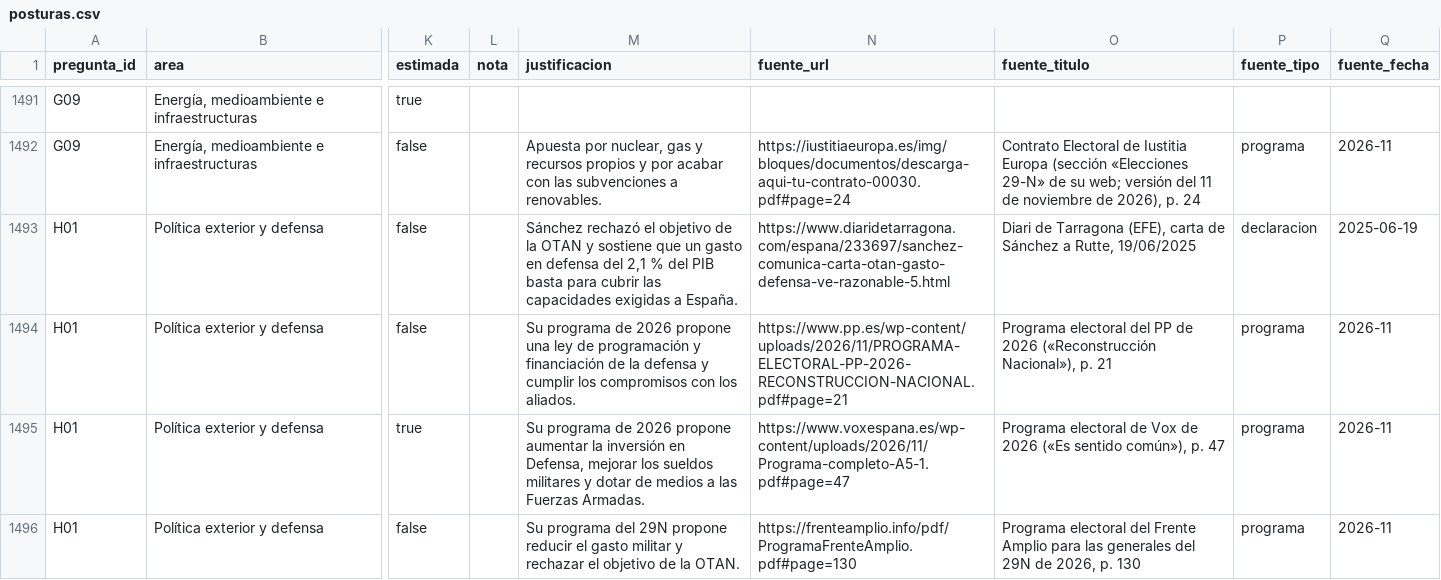
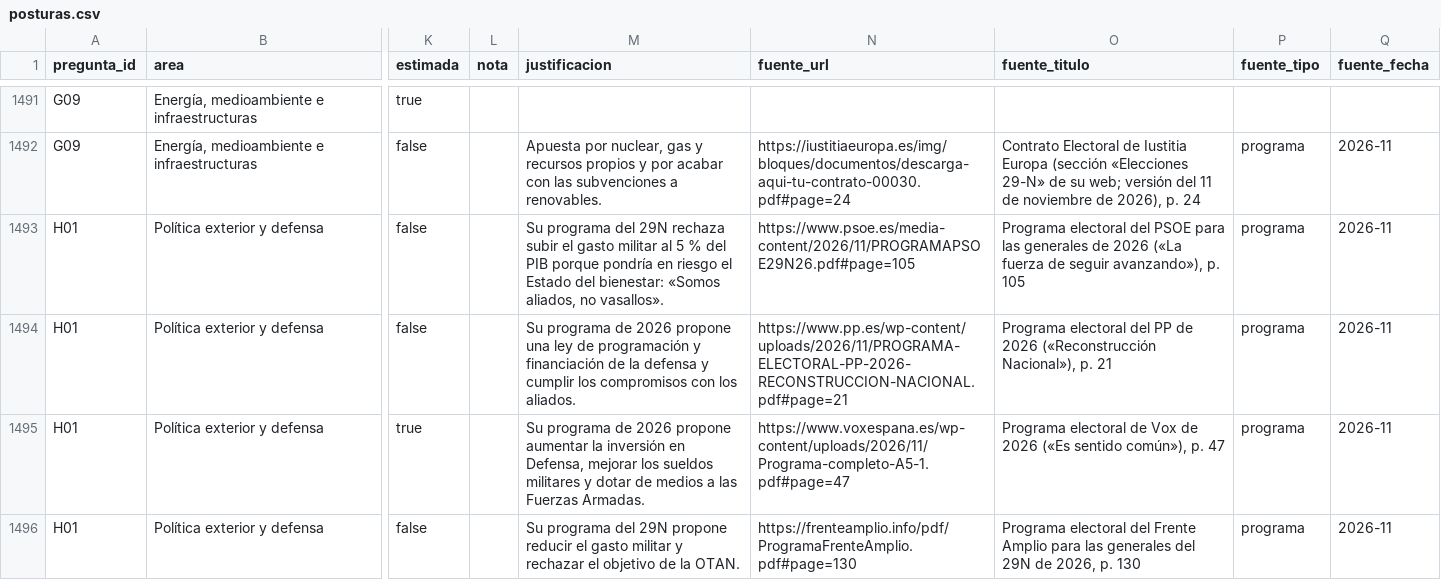
Before and after one commit to menendezpeoe-maker/menendezpeoe-maker.github.io, a CSV file: datos/posturas.csv, drawn as a sheet; only a part is shown, gaps mark what is left out; the diff covers the shown part only; the diff names each change by its address in the sheet, - before the commit and + after, or states it on an @@ line.

Commit message:
Publica fuente a626aed: posturas del PSOE (H01–L09) revisadas con su programa del 29N

```diff
--- a/datos/posturas.csv
+++ b/datos/posturas.csv
-M1493 (justificacion): Sánchez rechazó el objetivo de la OTAN y sostiene que un gasto en defensa del 2,1 % del PIB basta para cubrir las capacidades exigidas a España.
+M1493 (justificacion): Su programa del 29N rechaza subir el gasto militar al 5 % del PIB porque pondría en riesgo el Estado del bienestar: «Somos aliados, no vasallos».
-N1493 (fuente_url): https://www.diaridetarragona.com/espana/233697/sanchez-comunica-carta-otan-gasto-defensa-ve-razonable-5.html
+N1493 (fuente_url): https://www.psoe.es/media-content/2026/11/PROGRAMAPSOE29N26.pdf#page=105
-O1493 (fuente_titulo): Diari de Tarragona (EFE), carta de Sánchez a Rutte, 19/06/2025
+O1493 (fuente_titulo): Programa electoral del PSOE para las generales de 2026 («La fuerza de seguir avanzando»), p. 105
-P1493 (fuente_tipo): declaracion
+P1493 (fuente_tipo): programa
-Q1493 (fuente_fecha): 2025-06-19
+Q1493 (fuente_fecha): 2026-11
```
Also changed, not shown: 66 edited cells elsewhere in this file, 27 other files.
